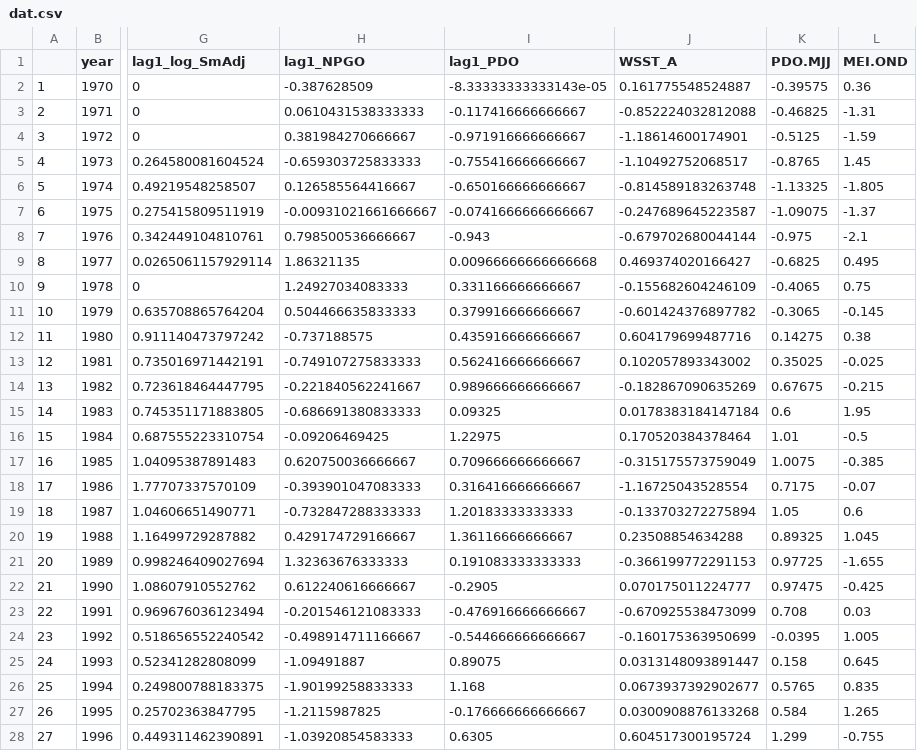
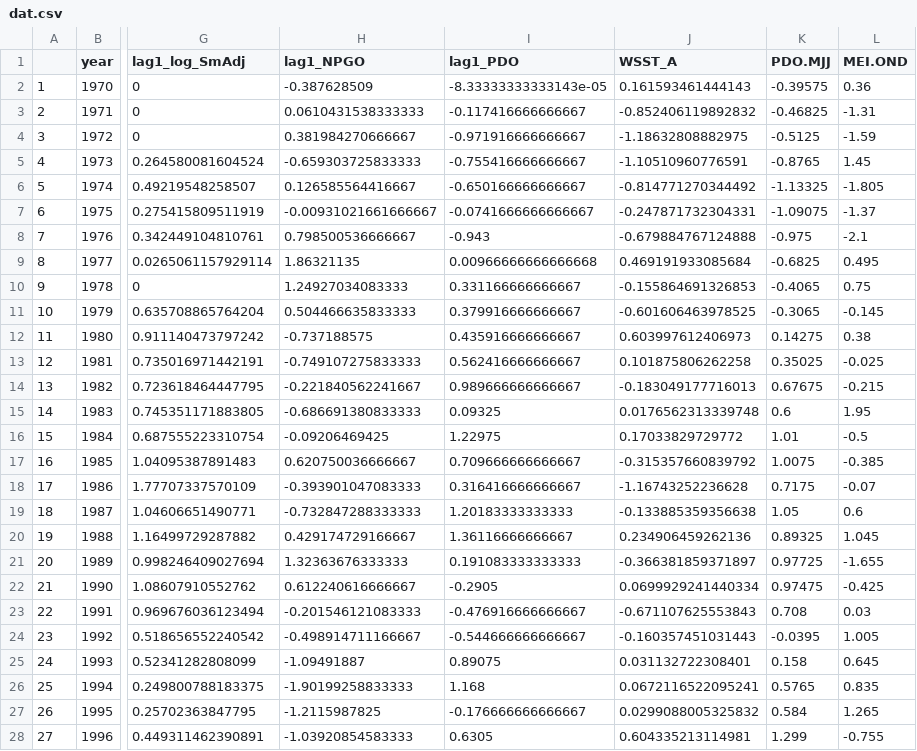
Before and after one commit to wdfw-fp/OPI-H-Forecast-Evaluation-2023, a CSV file: data/dat.csv, drawn as a sheet; only a part is shown, gaps mark what is left out; the diff covers the shown part only; the diff names each change by its address in the sheet, - before the commit and + after, or states it on an @@ line.

Commit message:
with January SST data update

```diff
--- a/data/dat.csv
+++ b/data/dat.csv
-J2 (WSST_A): 0.161775548524887
+J2 (WSST_A): 0.161593461444143
-J3 (WSST_A): -0.852224032812088
+J3 (WSST_A): -0.852406119892832
-J4 (WSST_A): -1.18614600174901
+J4 (WSST_A): -1.18632808882975
-J5 (WSST_A): -1.10492752068517
+J5 (WSST_A): -1.10510960776591
-J6 (WSST_A): -0.814589183263748
+J6 (WSST_A): -0.814771270344492
-J7 (WSST_A): -0.247689645223587
+J7 (WSST_A): -0.247871732304331
-J8 (WSST_A): -0.679702680044144
+J8 (WSST_A): -0.679884767124888
-J9 (WSST_A): 0.469374020166427
+J9 (WSST_A): 0.469191933085684
-J10 (WSST_A): -0.155682604246109
+J10 (WSST_A): -0.155864691326853
-J11 (WSST_A): -0.601424376897782
+J11 (WSST_A): -0.601606463978525
-J12 (WSST_A): 0.604179699487716
+J12 (WSST_A): 0.603997612406973
-J13 (WSST_A): 0.102057893343002
+J13 (WSST_A): 0.101875806262258
-J14 (WSST_A): -0.182867090635269
+J14 (WSST_A): -0.183049177716013
-J15 (WSST_A): 0.0178383184147184
+J15 (WSST_A): 0.0176562313339748
-J16 (WSST_A): 0.170520384378464
+J16 (WSST_A): 0.17033829729772
-J17 (WSST_A): -0.315175573759049
+J17 (WSST_A): -0.315357660839792
-J18 (WSST_A): -1.16725043528554
+J18 (WSST_A): -1.16743252236628
-J19 (WSST_A): -0.133703272275894
+J19 (WSST_A): -0.133885359356638
-J20 (WSST_A): 0.23508854634288
+J20 (WSST_A): 0.234906459262136
-J21 (WSST_A): -0.366199772291153
+J21 (WSST_A): -0.366381859371897
-J22 (WSST_A): 0.070175011224777
+J22 (WSST_A): 0.0699929241440334
-J23 (WSST_A): -0.670925538473099
+J23 (WSST_A): -0.671107625553843
-J24 (WSST_A): -0.160175363950699
+J24 (WSST_A): -0.160357451031443
-J25 (WSST_A): 0.0313148093891447
+J25 (WSST_A): 0.031132722308401
-J26 (WSST_A): 0.0673937392902677
+J26 (WSST_A): 0.0672116522095241
-J27 (WSST_A): 0.0300908876133268
+J27 (WSST_A): 0.0299088005325832
-J28 (WSST_A): 0.604517300195724
+J28 (WSST_A): 0.604335213114981
```
Also changed, not shown: 30 edited cells elsewhere in this file, 2 other files.
